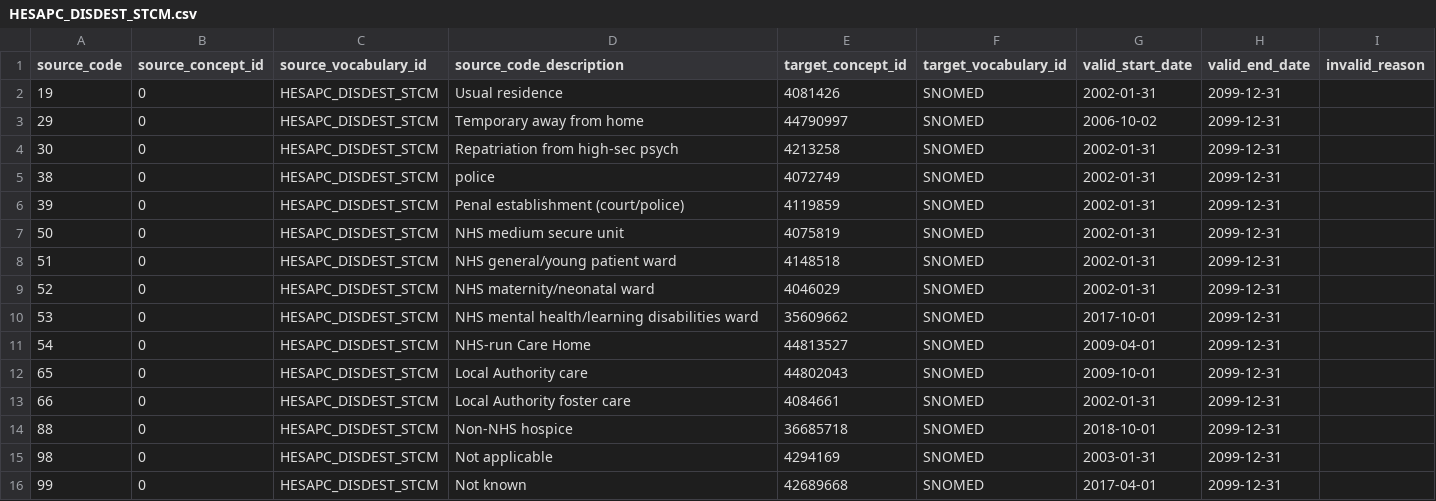
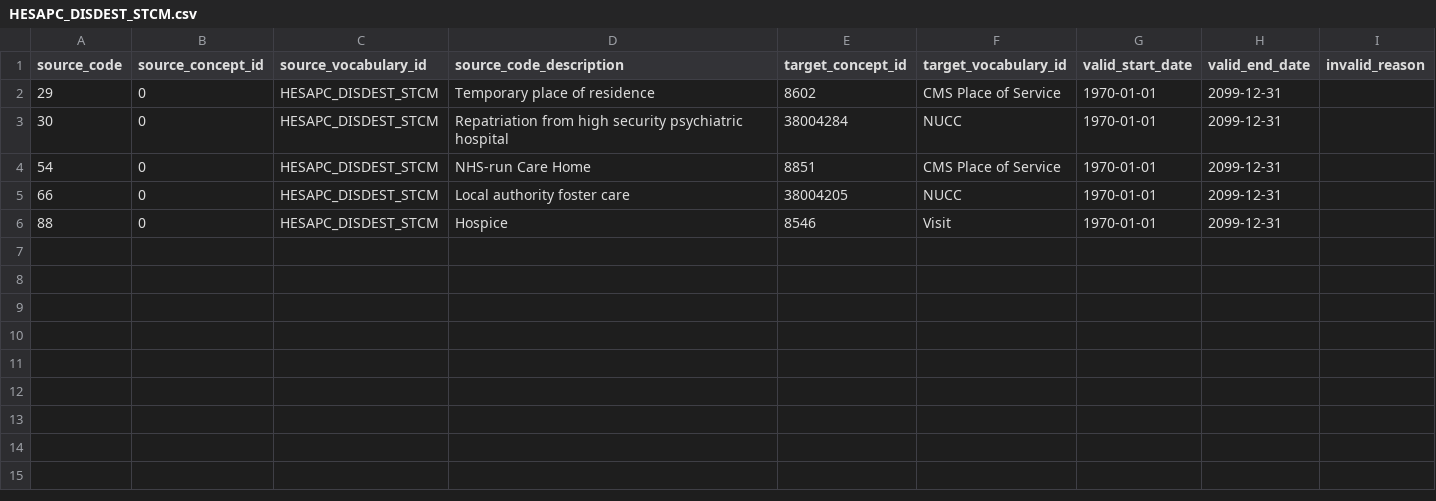
Before and after one commit to oxford-pharmacoepi/etl_ndorms, a CSV file: stcm/HESAPC_DISDEST_STCM.csv, drawn as a sheet.

Commit message:
Revising HESAPC_DISDEST_STCM file.

```diff
--- a/stcm/HESAPC_DISDEST_STCM.csv
+++ b/stcm/HESAPC_DISDEST_STCM.csv
@@ -1,16 +1,6 @@
 source_code,source_concept_id,source_vocabulary_id,source_code_description,target_concept_id,target_vocabulary_id,valid_start_date,valid_end_date,invalid_reason
-19,0,HESAPC_DISDEST_STCM,Usual residence,4081426,SNOMED,2002-01-31,2099-12-31,
-29,0,HESAPC_DISDEST_STCM,Temporary away from home,44790997,SNOMED,2006-10-02,2099-12-31,
-30,0,HESAPC_DISDEST_STCM,Repatriation from high-sec psych,4213258,SNOMED,2002-01-31,2099-12-31,
-38,0,HESAPC_DISDEST_STCM,police,4072749,SNOMED,2002-01-31,2099-12-31,
-39,0,HESAPC_DISDEST_STCM,Penal establishment (court/police),4119859,SNOMED,2002-01-31,2099-12-31,
-50,0,HESAPC_DISDEST_STCM,NHS medium secure unit,4075819,SNOMED,2002-01-31,2099-12-31,
-51,0,HESAPC_DISDEST_STCM,NHS general/young patient ward,4148518,SNOMED,2002-01-31,2099-12-31,
-52,0,HESAPC_DISDEST_STCM,NHS maternity/neonatal ward,4046029,SNOMED,2002-01-31,2099-12-31,
-53,0,HESAPC_DISDEST_STCM,NHS mental health/learning disabilities ward,35609662,SNOMED,2017-10-01,2099-12-31,
-54,0,HESAPC_DISDEST_STCM,NHS-run Care Home,44813527,SNOMED,2009-04-01,2099-12-31,
-65,0,HESAPC_DISDEST_STCM,Local Authority care,44802043,SNOMED,2009-10-01,2099-12-31,
-66,0,HESAPC_DISDEST_STCM,Local Authority foster care,4084661,SNOMED,2002-01-31,2099-12-31,
-88,0,HESAPC_DISDEST_STCM,Non-NHS hospice,36685718,SNOMED,2018-10-01,2099-12-31,
-98,0,HESAPC_DISDEST_STCM,Not applicable,4294169,SNOMED,2003-01-31,2099-12-31,
-99,0,HESAPC_DISDEST_STCM,Not known,42689668,SNOMED,2017-04-01,2099-12-31,
+29,0,HESAPC_DISDEST_STCM,Temporary place of residence,8602,CMS Place of Service,1970-01-01,2099-12-31,
+30,0,HESAPC_DISDEST_STCM,Repatriation from high security psychiatric hospital,38004284,NUCC,1970-01-01,2099-12-31,
+54,0,HESAPC_DISDEST_STCM,NHS-run Care Home,8851,CMS Place of Service,1970-01-01,2099-12-31,
+66,0,HESAPC_DISDEST_STCM,Local authority foster care,38004205,NUCC,1970-01-01,2099-12-31,
+88,0,HESAPC_DISDEST_STCM,Hospice,8546,Visit,1970-01-01,2099-12-31,
```
